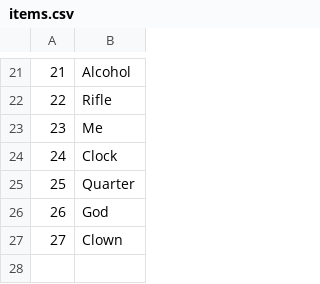
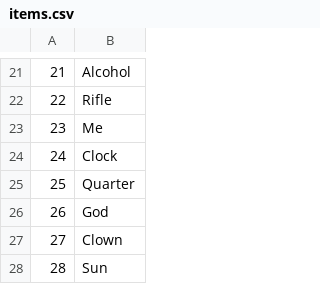
Before and after one commit to mightybluejustice/memoryTrainer, a CSV file: mFiles/items.csv, drawn as a sheet; only a part is shown, gaps mark what is left out; the diff names each change by its address in the sheet, - before the commit and + after, or states it on an @@ line.

Commit message:
updated items list

```diff
--- a/mFiles/items.csv
+++ b/mFiles/items.csv
+row 28: 28 | Sun
```
